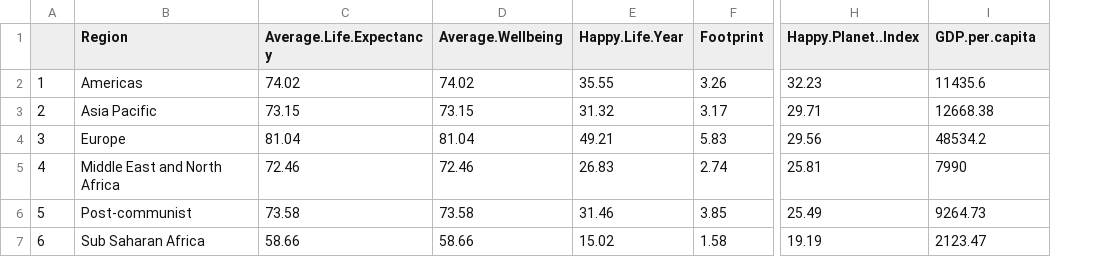
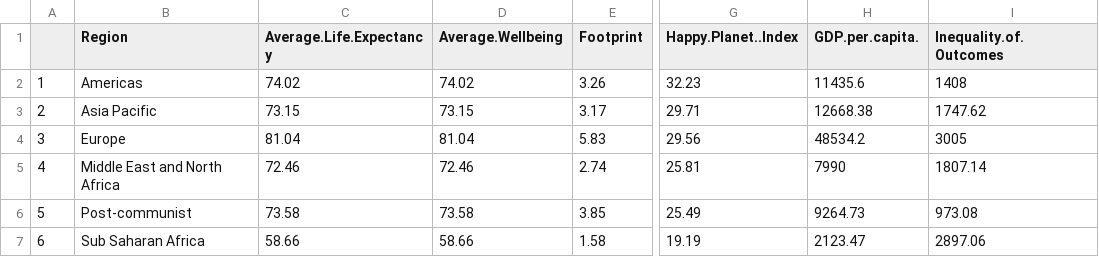
Before and after one commit to justis5/info-201-final-project-sp18, a CSV file: final-project/data/region_hpi.csv, drawn as a sheet; only a part is shown, gaps mark what is left out; removed rows and columns are numbered as before the commit, all else as after; the diff names each change by its address in the sheet, - before the commit and + after, or states it on an @@ line.

```diff
--- a/final-project/data/region_hpi.csv
+++ b/final-project/data/region_hpi.csv
-column E (Happy.Life.Year), rows 2-7: 35.55 | 31.32 | 49.21 | 26.83 | 31.46 | 15.02
+column I (Inequality.of.Outcomes), rows 2-7: 1408 | 1747.62 | 3005 | 1807.14 | 973.08 | 2897.06
-H1: GDP.per.capita
+H1: GDP.per.capita.
```
Also changed, not shown: 6 other files.
